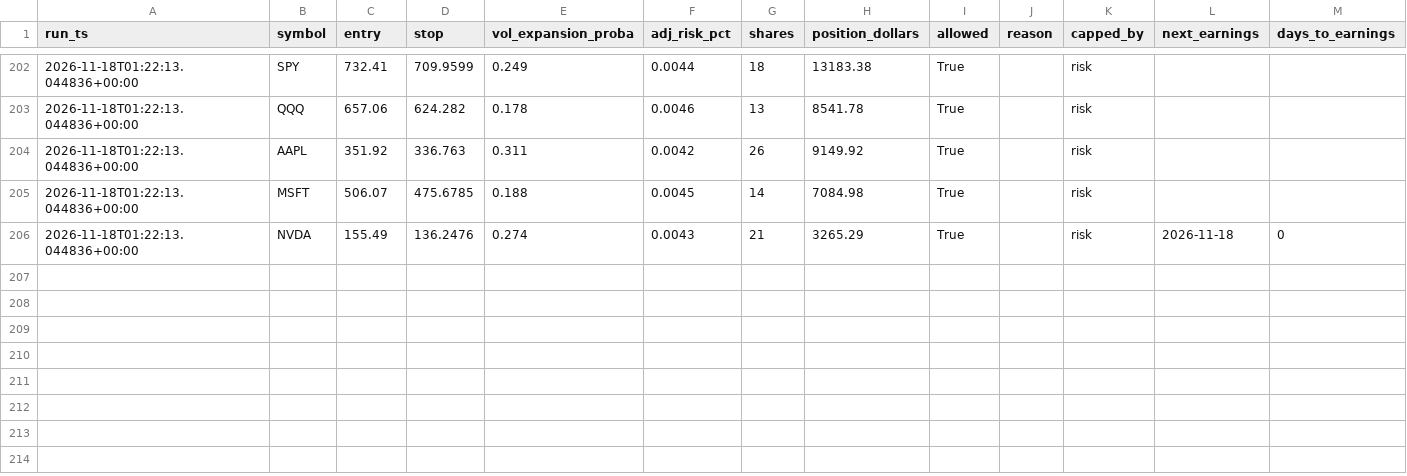
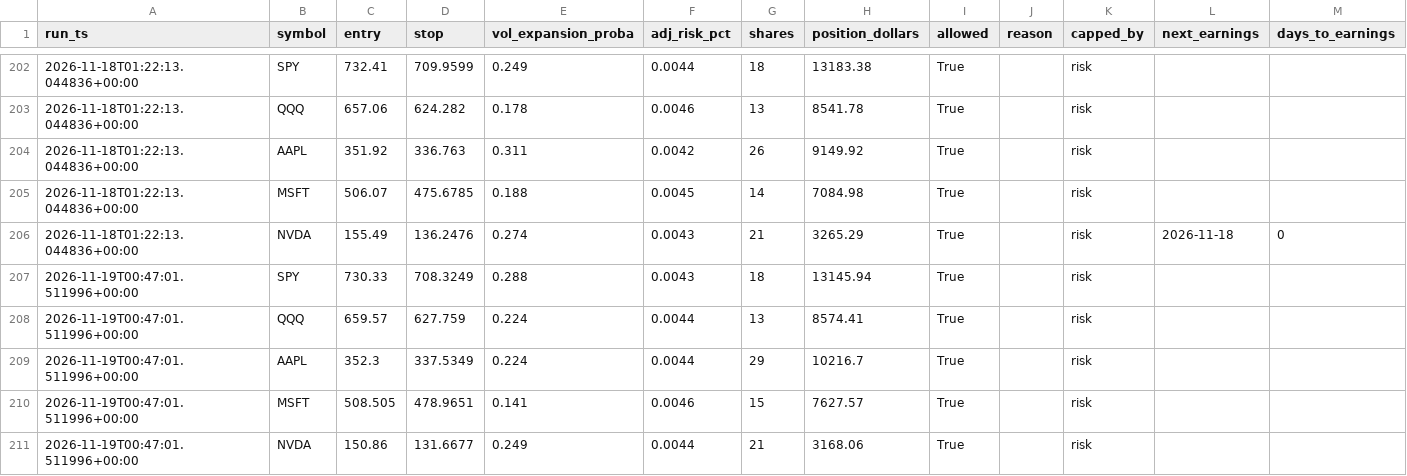
Before and after one commit to kellog1/alpaca-scalper-VERIFIED, a CSV file: baseline_pipeline/data/pipeline_log.csv, drawn as a sheet; only a part is shown, gaps mark what is left out.

```diff
--- a/baseline_pipeline/data/pipeline_log.csv
+++ b/baseline_pipeline/data/pipeline_log.csv
@@ -206 +206,6 @@ run_ts,symbol,entry,stop,vol_expansion_proba,adj_risk_pct,shares,position_dollar
 2026-11-18T01:22:13.044836+00:00,NVDA,155.49,136.2476,0.274,0.0043,21,3265.29,True,,risk,2026-11-18,0
+2026-11-19T00:47:01.511996+00:00,SPY,730.33,708.3249,0.288,0.0043,18,13145.94,True,,risk,,
+2026-11-19T00:47:01.511996+00:00,QQQ,659.57,627.759,0.224,0.0044,13,8574.41,True,,risk,,
+2026-11-19T00:47:01.511996+00:00,AAPL,352.3,337.5349,0.224,0.0044,29,10216.7,True,,risk,,
+2026-11-19T00:47:01.511996+00:00,MSFT,508.505,478.9651,0.141,0.0046,15,7627.57,True,,risk,,
+2026-11-19T00:47:01.511996+00:00,NVDA,150.86,131.6677,0.249,0.0044,21,3168.06,True,,risk,,
```
